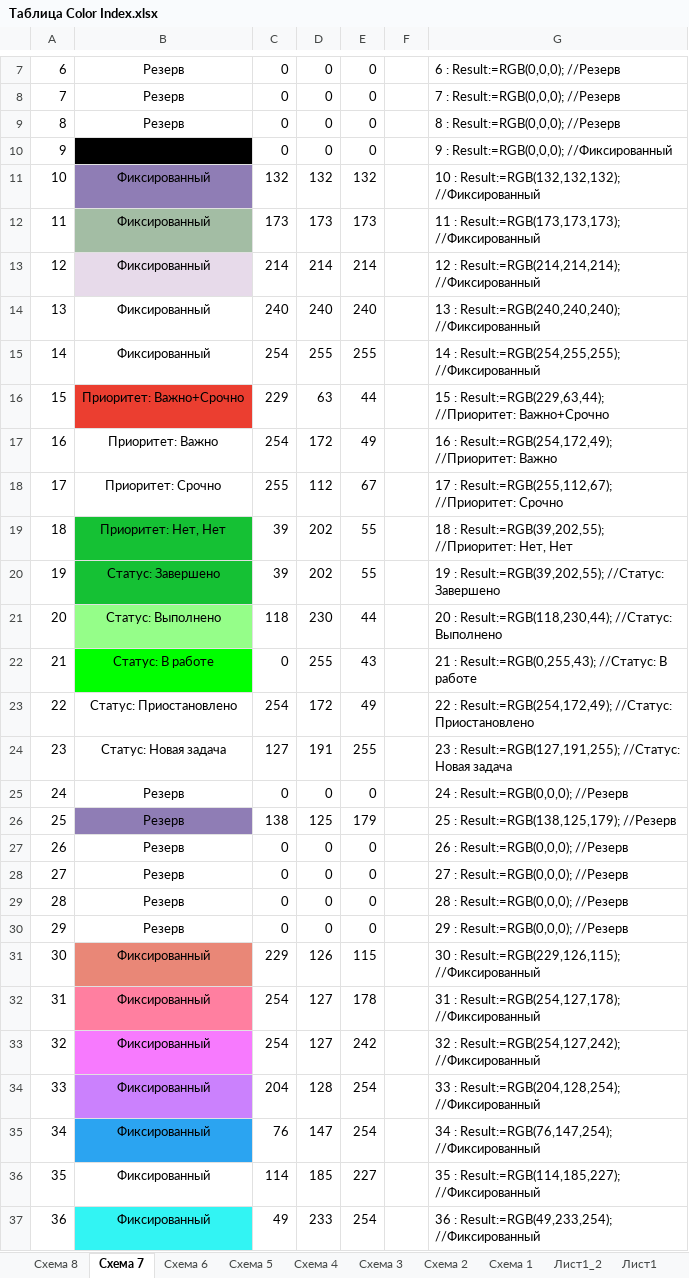
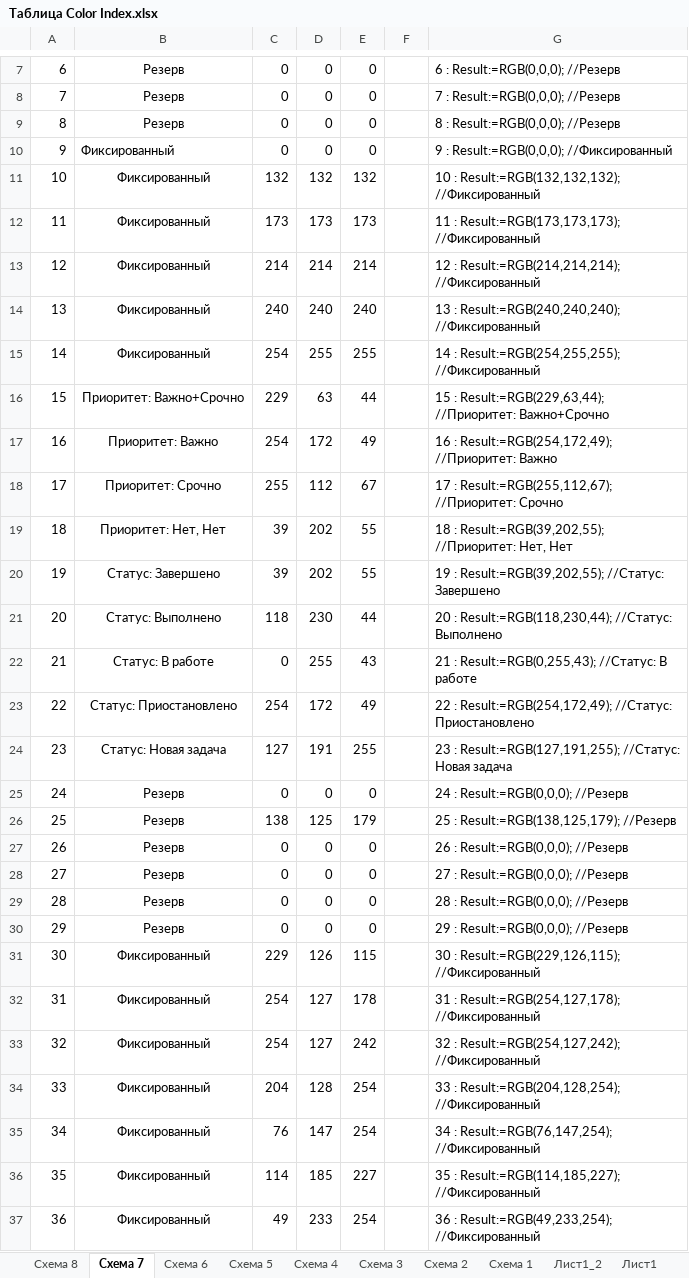
Before and after one commit to pichugin-m/pk_gtfc, an Excel workbook: doc/Таблица Color Index.xlsx, sheet Схема 7, drawn as a sheet; only a part is shown, gaps mark what is left out; values as stored, in another font and other column widths than the file's, no borders; the diff covers the shown part only; the diff names each change by its address in the sheet, - before the commit and + after, or states it on an @@ line.

```diff
--- a/doc/Таблица Color Index.xlsx (sheet Схема 7)
+++ b/doc/Таблица Color Index.xlsx (sheet Схема 7)
-B10 fill: #000000
+B10 fill: none
-B11 fill: #8F7DB5
+B11 fill: none
-B12 fill: #A3BDA4
+B12 fill: none
-B13 fill: #E7DAEA
+B13 fill: none
-B16 fill: #EB3E30
+B16 fill: none
-B19:B20 fill: #15C134
+B19:B20 fill: none
-B21 fill: #95FE89
+B21 fill: none
-B22 fill: #00FF00
+B22 fill: none
-B26 fill: #8F7DB5
+B26 fill: none
-B31 fill: #E98777
+B31 fill: none
-B32 fill: #FF7FA0
+B32 fill: none
-B33 fill: #F77AFE
+B33 fill: none
-B34 fill: #CB81FD
+B34 fill: none
-B35 fill: #2BA4F1
+B35 fill: none
-B37 fill: #32F4F3
+B37 fill: none
```
Also changed, not shown: cell formats elsewhere in this sheet, sheet Лист1, sheet Схема 6, sheet Лист1_2, sheet Схема 8, sheet Схема 1, sheet Схема 2, 3 more sheets, 10 other files.
